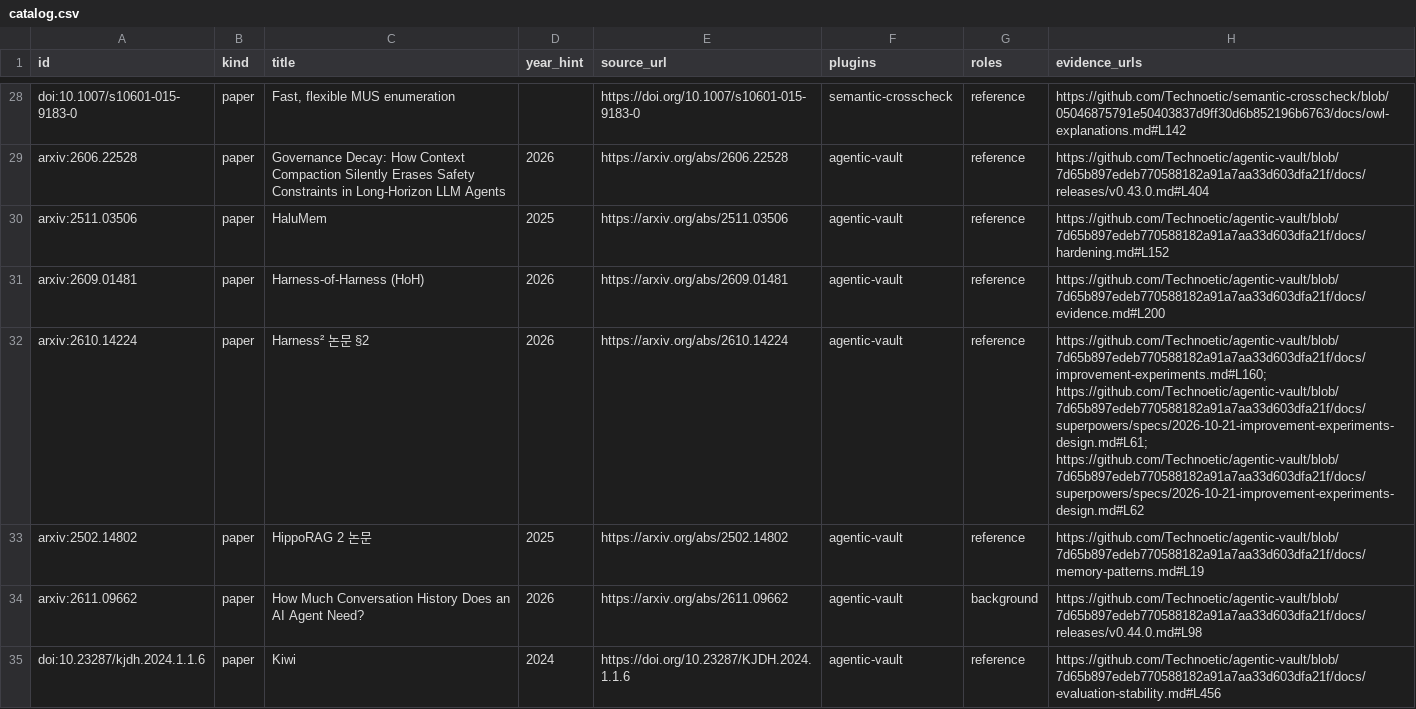
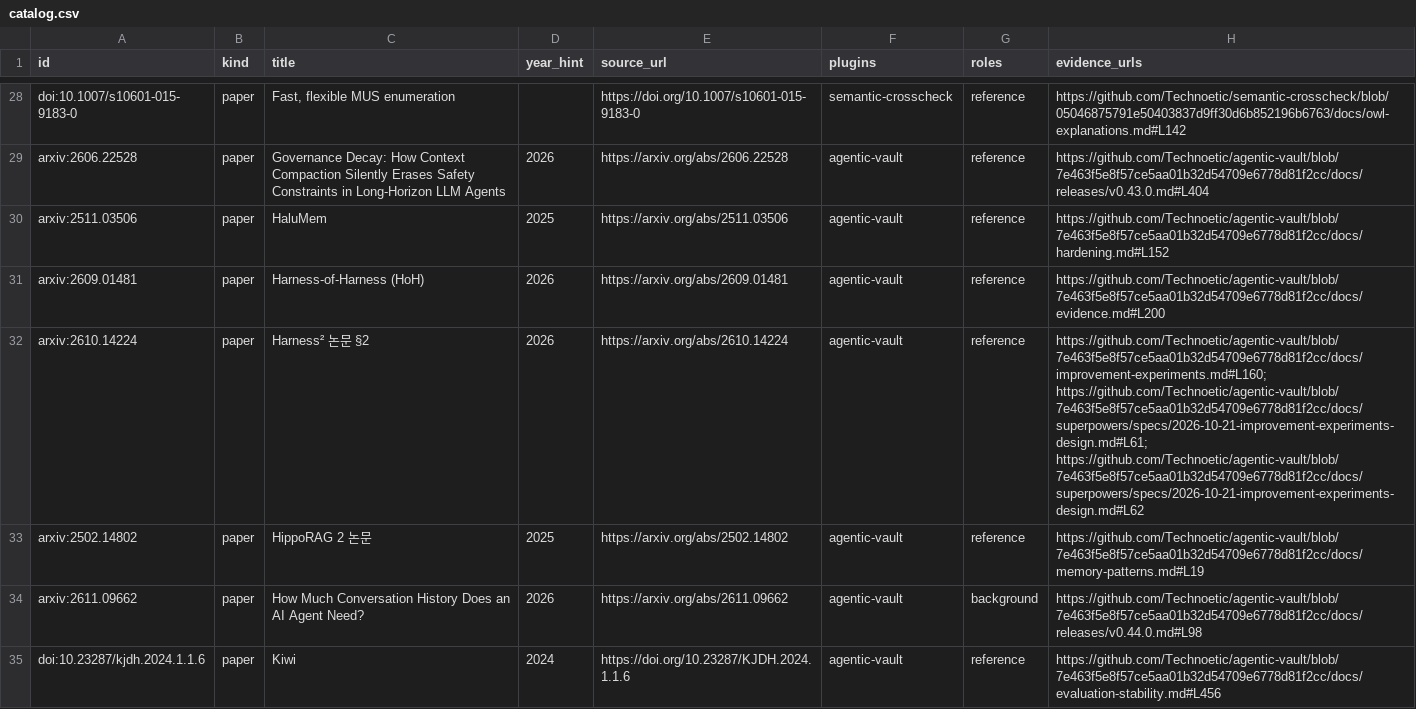
Before and after one commit to Technoetic/reference-atlas, a CSV file: data/catalog.csv, drawn as a sheet; only a part is shown, gaps mark what is left out; the diff covers the shown part only; the diff names each change by its address in the sheet, - before the commit and + after, or states it on an @@ line.

Commit message:
build: repin agentic-vault references to v0.45.1

```diff
--- a/data/catalog.csv
+++ b/data/catalog.csv
-H29 (evidence_urls): https://github.com/Technoetic/agentic-vault/blob/7d65b897edeb770588182a91a7aa33d603dfa21f/docs/releases/v0.43.0.md#L404
+H29 (evidence_urls): https://github.com/Technoetic/agentic-vault/blob/7e463f5e8f57ce5aa01b32d54709e6778d81f2cc/docs/releases/v0.43.0.md#L404
-H30 (evidence_urls): https://github.com/Technoetic/agentic-vault/blob/7d65b897edeb770588182a91a7aa33d603dfa21f/docs/hardening.md#L152
+H30 (evidence_urls): https://github.com/Technoetic/agentic-vault/blob/7e463f5e8f57ce5aa01b32d54709e6778d81f2cc/docs/hardening.md#L152
-H31 (evidence_urls): https://github.com/Technoetic/agentic-vault/blob/7d65b897edeb770588182a91a7aa33d603dfa21f/docs/evidence.md#L200
+H31 (evidence_urls): https://github.com/Technoetic/agentic-vault/blob/7e463f5e8f57ce5aa01b32d54709e6778d81f2cc/docs/evidence.md#L200
-H32 (evidence_urls): https://github.com/Technoetic/agentic-vault/blob/7d65b897edeb770588182a91a7aa33d603dfa21f/docs/improvement-experiments.md#L160; https://github.com/Technoetic/agentic-vault/blob/7d65b897edeb770588182a91a7aa33d603dfa21f/docs/superpowers/specs/2026-10-21-improvement-experiments-design.md#L61; https://github.com/Technoetic/agentic-vault/blob/7d65b897edeb770588182a91a7aa33d603dfa21f/docs/superpowers/specs/2026-10-21-improvement-experiments-design.md#L62
+H32 (evidence_urls): https://github.com/Technoetic/agentic-vault/blob/7e463f5e8f57ce5aa01b32d54709e6778d81f2cc/docs/improvement-experiments.md#L160; https://github.com/Technoetic/agentic-vault/blob/7e463f5e8f57ce5aa01b32d54709e6778d81f2cc/docs/superpowers/specs/2026-10-21-improvement-experiments-design.md#L61; https://github.com/Technoetic/agentic-vault/blob/7e463f5e8f57ce5aa01b32d54709e6778d81f2cc/docs/superpowers/specs/2026-10-21-improvement-experiments-design.md#L62
-H33 (evidence_urls): https://github.com/Technoetic/agentic-vault/blob/7d65b897edeb770588182a91a7aa33d603dfa21f/docs/memory-patterns.md#L19
+H33 (evidence_urls): https://github.com/Technoetic/agentic-vault/blob/7e463f5e8f57ce5aa01b32d54709e6778d81f2cc/docs/memory-patterns.md#L19
-H34 (evidence_urls): https://github.com/Technoetic/agentic-vault/blob/7d65b897edeb770588182a91a7aa33d603dfa21f/docs/releases/v0.44.0.md#L98
+H34 (evidence_urls): https://github.com/Technoetic/agentic-vault/blob/7e463f5e8f57ce5aa01b32d54709e6778d81f2cc/docs/releases/v0.44.0.md#L98
-H35 (evidence_urls): https://github.com/Technoetic/agentic-vault/blob/7d65b897edeb770588182a91a7aa33d603dfa21f/docs/evaluation-stability.md#L456
+H35 (evidence_urls): https://github.com/Technoetic/agentic-vault/blob/7e463f5e8f57ce5aa01b32d54709e6778d81f2cc/docs/evaluation-stability.md#L456
```
Also changed, not shown: 108 edited cells elsewhere in this file, 5 other files.
